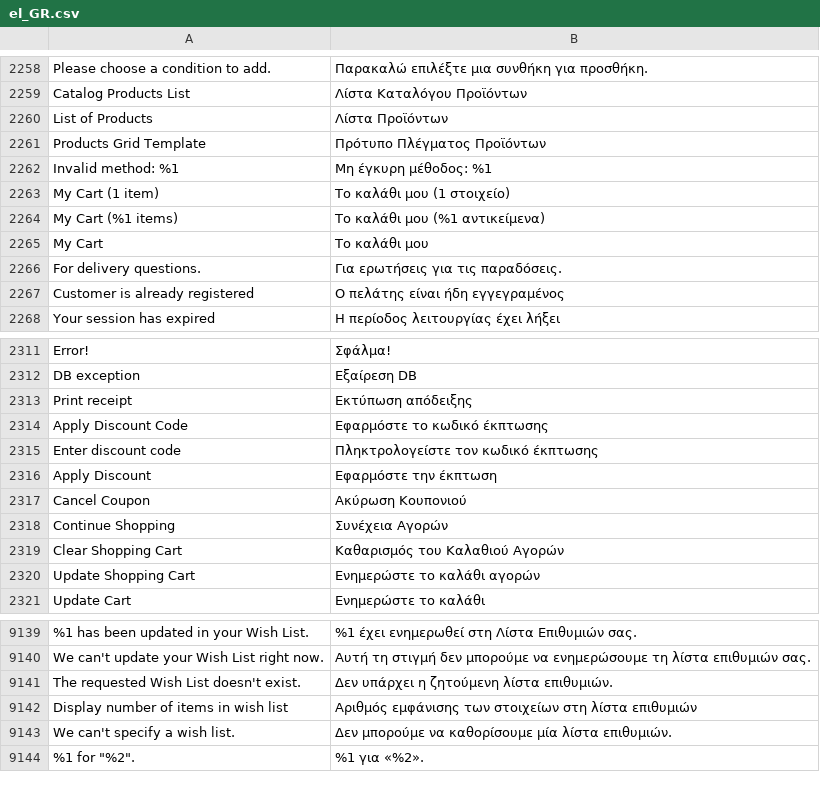
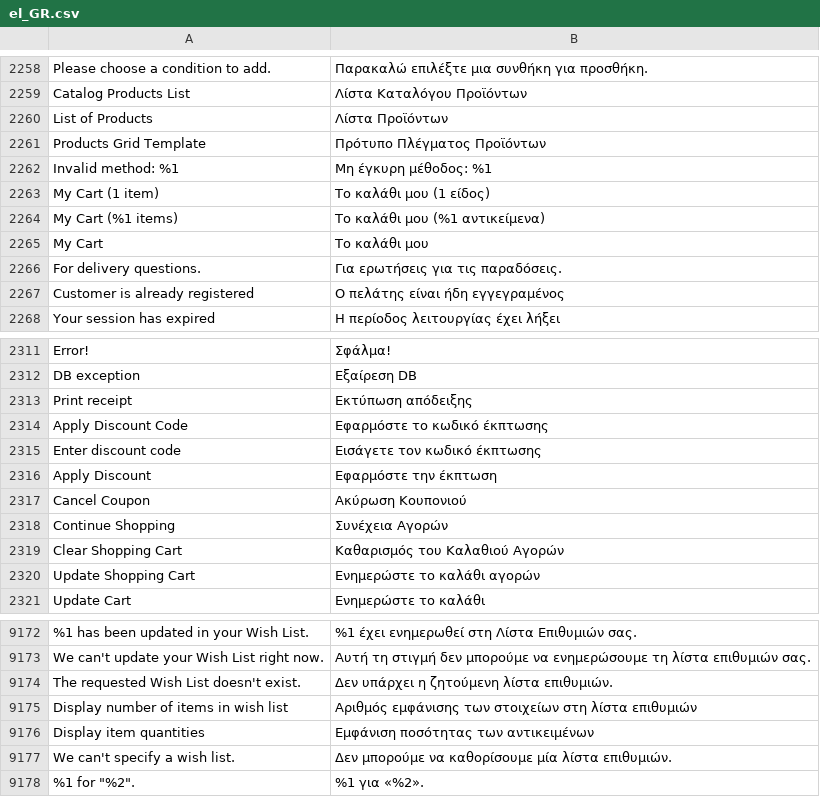
Before and after one commit to magento-l10n/language-el_GR, a CSV file: el_GR.csv, drawn as a sheet; only a part is shown, gaps mark what is left out; the diff covers the shown part only; the diff names each change by its address in the sheet, - before the commit and + after, or states it on an @@ line.

```diff
--- a/el_GR.csv
+++ b/el_GR.csv
-B2263: Το καλάθι μου (1 στοιχείο)
+B2263: Το καλάθι μου (1 είδος)
-B2315: Πληκτρολογείστε τον κωδικό έκπτωσης
+B2315: Εισάγετε τον κωδικό έκπτωσης
+row 9176: Display item quantities | Εμφάνιση ποσότητας των αντικειμένων
```
Also changed, not shown: 33 added rows and 4 edited cells elsewhere in this file, 1 other file.
